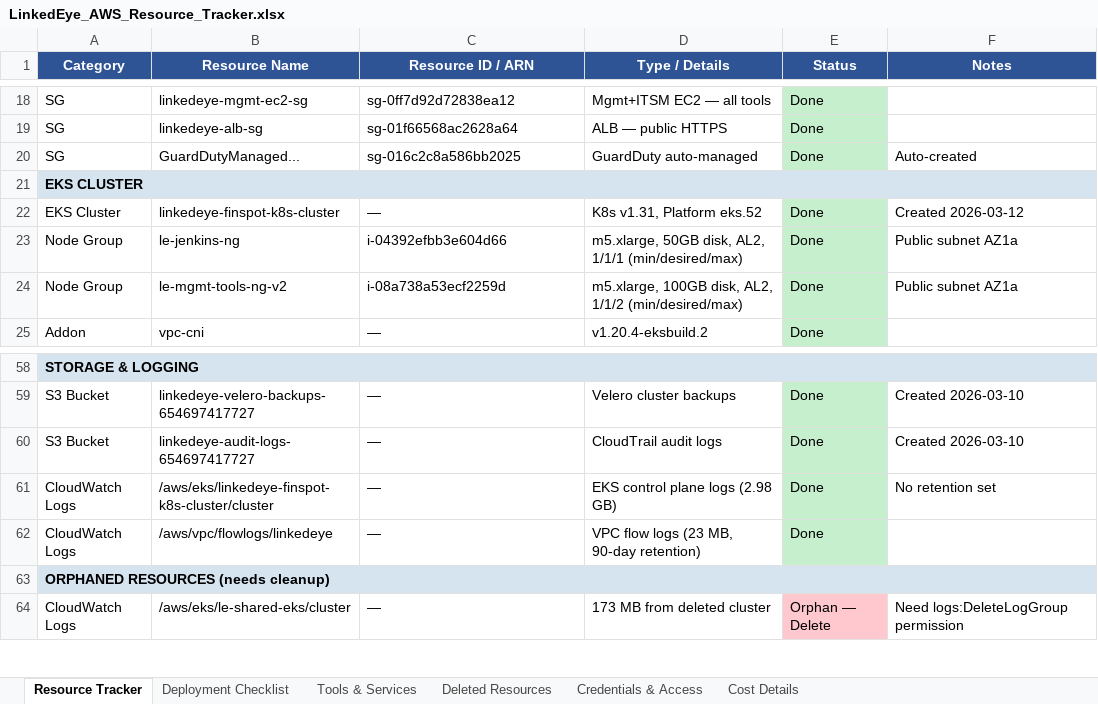
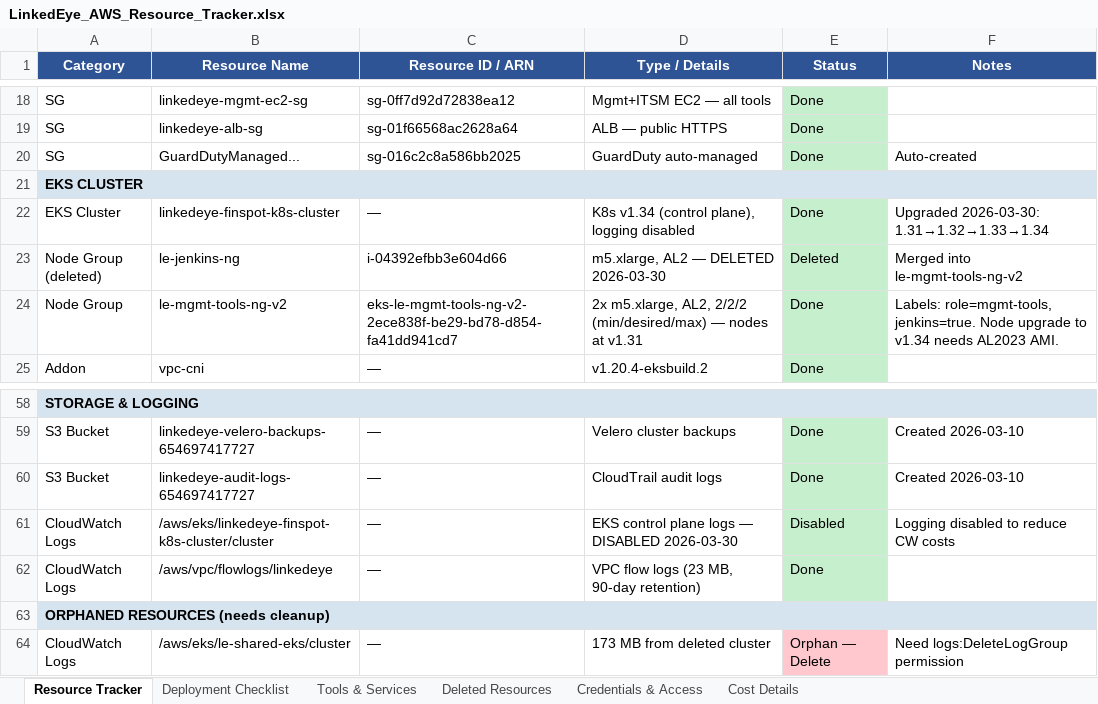
Before and after one commit to aws-migration-le/aws-le-migration, an Excel workbook: LinkedEye_AWS_Resource_Tracker.xlsx, sheet Resource Tracker, drawn as a sheet; only a part is shown, gaps mark what is left out; values as stored, in another font and other column widths than the file's, no borders; the diff names each change by its address in the sheet, - before the commit and + after, or states it on an @@ line.

```diff
--- a/LinkedEye_AWS_Resource_Tracker.xlsx (sheet Resource Tracker)
+++ b/LinkedEye_AWS_Resource_Tracker.xlsx (sheet Resource Tracker)
-D22 (Type / Details): K8s v1.31, Platform eks.52
+D22 (Type / Details): K8s v1.34 (control plane), logging disabled
-F22 (Notes): Created 2026-03-12
+F22 (Notes): Upgraded 2026-03-30: 1.31→1.32→1.33→1.34
-A23 (Category): Node Group
+A23 (Category): Node Group (deleted)
-D23 (Type / Details): m5.xlarge, 50GB disk, AL2, 1/1/1 (min/desired/max)
+D23 (Type / Details): m5.xlarge, AL2 — DELETED 2026-03-30
-E23 (Status): Done
+E23 (Status): Deleted
-F23 (Notes): Public subnet AZ1a
+F23 (Notes): Merged into le-mgmt-tools-ng-v2
-C24 (Resource ID / ARN): i-08a738a53ecf2259d
+C24 (Resource ID / ARN): eks-le-mgmt-tools-ng-v2-2ece838f-be29-bd78-d854-fa41dd941cd7
-D24 (Type / Details): m5.xlarge, 100GB disk, AL2, 1/1/2 (min/desired/max)
+D24 (Type / Details): 2x m5.xlarge, AL2, 2/2/2 (min/desired/max) — nodes at v1.31
-F24 (Notes): Public subnet AZ1a
+F24 (Notes): Labels: role=mgmt-tools, jenkins=true. Node upgrade to v1.34 needs AL2023 AMI.
-D61 (Type / Details): EKS control plane logs (2.98 GB)
+D61 (Type / Details): EKS control plane logs — DISABLED 2026-03-30
-E61 (Status): Done
+E61 (Status): Disabled
-F61 (Notes): No retention set
+F61 (Notes): Logging disabled to reduce CW costs
```
Also changed, not shown: sheet Cost Details, 1 other file.
